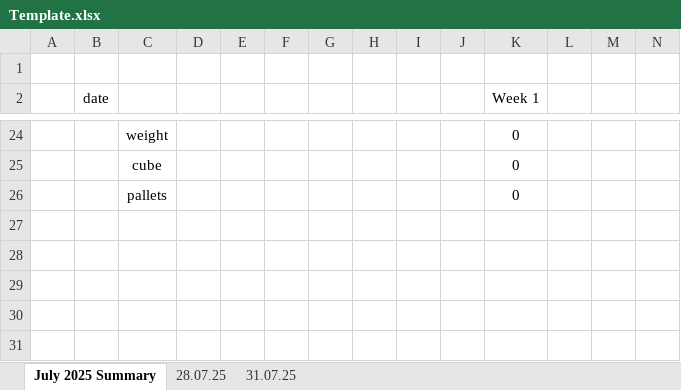
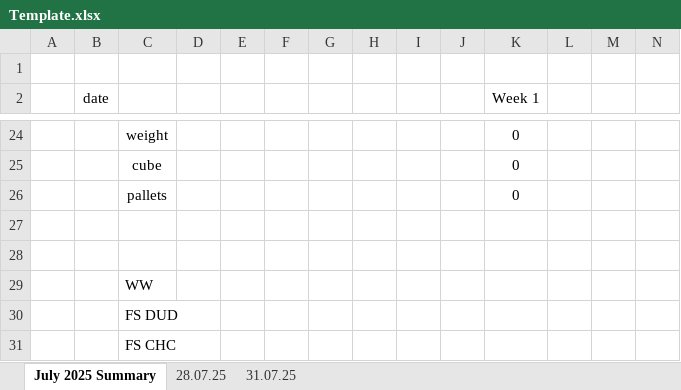
Before and after one commit to TheBigKahuna353/Orders_Dashboard, an Excel workbook: public/Template.xlsx, sheet July 2025 Summary, drawn as a sheet; only a part is shown, gaps mark what is left out; values as stored, in another font and other column widths than the file's, no borders; rows hold the shown columns only; the diff names each change by its address in the sheet, - before the commit and + after, or states it on an @@ line.

```diff
--- a/public/Template.xlsx (sheet July 2025 Summary)
+++ b/public/Template.xlsx (sheet July 2025 Summary)
+row 27: (empty)
+row 28: (empty)
+row 29:  |  | WW
+row 30:  |  | FS DUD
+row 31:  |  | FS CHC
```
Also changed, not shown: 20 other files.
